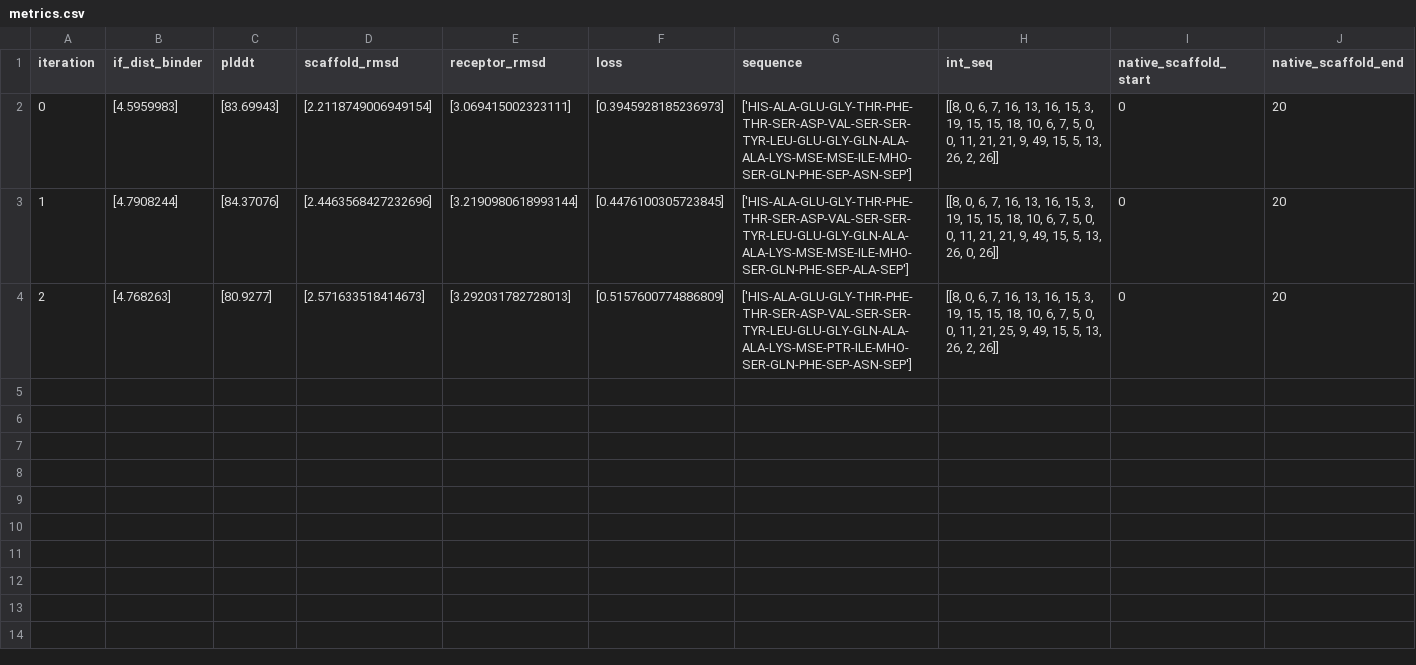
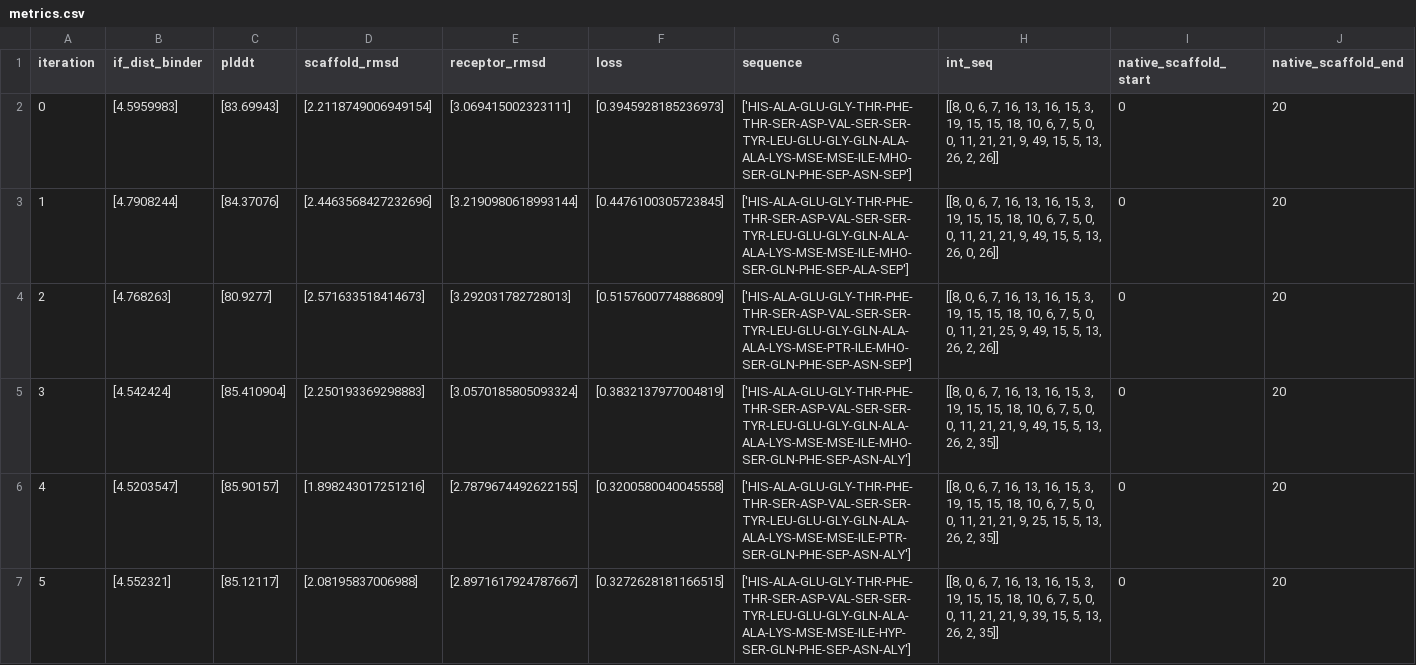
Before and after one commit to patrickbryant1/RareFoldGPCR, a CSV file: data/design_test_case/6X18/metrics.csv, drawn as a sheet; only a part is shown; rows hold the shown columns only; the diff covers the shown part only; the diff names each change by its address in the sheet, - before the commit and + after, or states it on an @@ line.

Commit message:
design works

```diff
--- a/data/design_test_case/6X18/metrics.csv
+++ b/data/design_test_case/6X18/metrics.csv
+row 5: 3 | [4.542424] | [85.410904] | [2.250193369298883] | [3.0570185805093324] | [0.3832137977004819] | ['HIS-ALA-GLU-GLY-THR-PHE-THR-SER-ASP-VAL-SER-SER-TYR-LEU-GLU-GLY-GLN-ALA-ALA-LYS-MSE-MSE-ILE-MHO-SER-GLN-PHE-SEP-ASN-ALY'] | [[8, 0, 6, 7, 16, 13, 16, 15, 3, 19, 15, 15, 18, 10, 6, 7, 5, 0, 0, 11, 21, 21, 9, 49, 15, 5, 13, 26, 2, 35]] | 0 | 20
+row 6: 4 | [4.5203547] | [85.90157] | [1.898243017251216] | [2.7879674492622155] | [0.3200580040045558] | ['HIS-ALA-GLU-GLY-THR-PHE-THR-SER-ASP-VAL-SER-SER-TYR-LEU-GLU-GLY-GLN-ALA-ALA-LYS-MSE-MSE-ILE-PTR-SER-GLN-PHE-SEP-ASN-ALY'] | [[8, 0, 6, 7, 16, 13, 16, 15, 3, 19, 15, 15, 18, 10, 6, 7, 5, 0, 0, 11, 21, 21, 9, 25, 15, 5, 13, 26, 2, 35]] | 0 | 20
+row 7: 5 | [4.552321] | [85.12117] | [2.08195837006988] | [2.8971617924787667] | [0.3272628181166515] | ['HIS-ALA-GLU-GLY-THR-PHE-THR-SER-ASP-VAL-SER-SER-TYR-LEU-GLU-GLY-GLN-ALA-ALA-LYS-MSE-MSE-ILE-HYP-SER-GLN-PHE-SEP-ASN-ALY'] | [[8, 0, 6, 7, 16, 13, 16, 15, 3, 19, 15, 15, 18, 10, 6, 7, 5, 0, 0, 11, 21, 21, 9, 39, 15, 5, 13, 26, 2, 35]] | 0 | 20
```
Also changed, not shown: 7 added rows elsewhere in this file, 2 other files.
